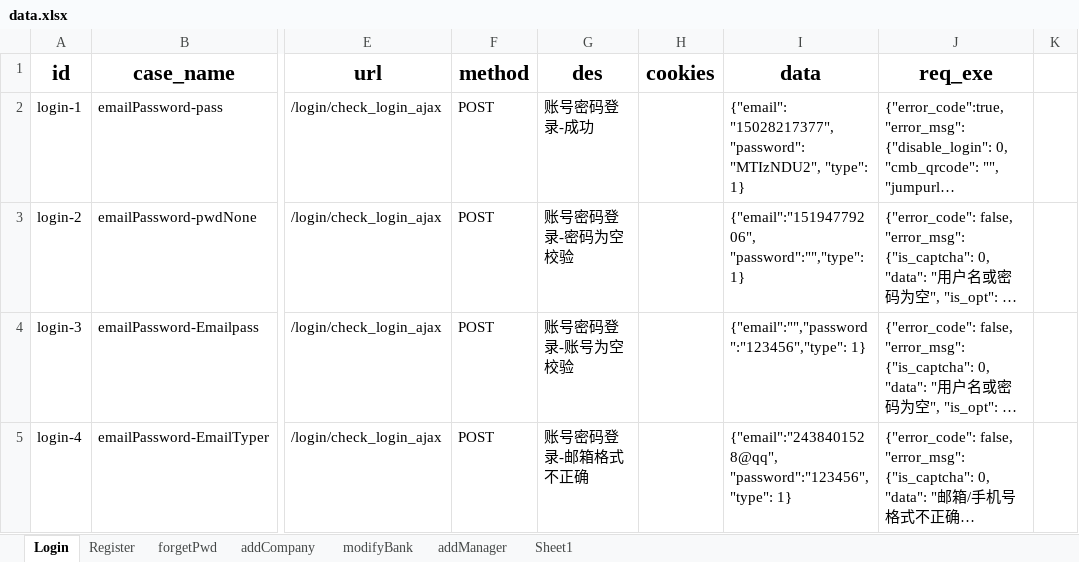
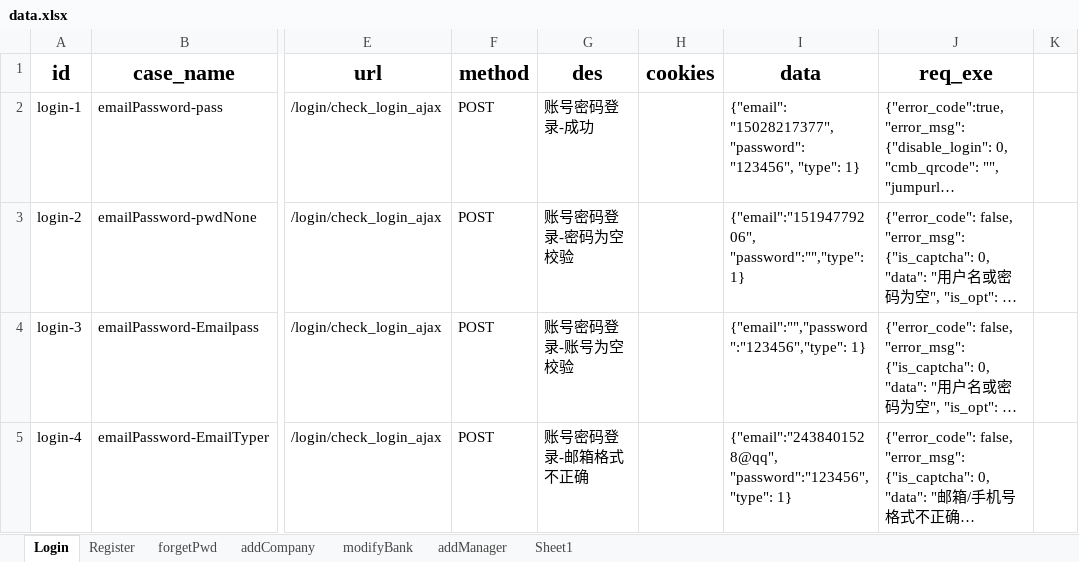
Before and after one commit to 15194779206/practice_tests, an Excel workbook: Test_interface/data/data.xlsx, sheet Login, drawn as a sheet; only a part is shown, gaps mark what is left out; long unchanged cells end in …; values as stored, in another font and other column widths than the file's, no borders; the diff covers the shown part only; the diff names each change by its address in the sheet, - before the commit and + after, or states it on an @@ line.

```diff
--- a/Test_interface/data/data.xlsx (sheet Login)
+++ b/Test_interface/data/data.xlsx (sheet Login)
-I2 (data): …"15028217377", "password": "MTIzNDU2", "type": 1}
+I2 (data): …"15028217377", "password": "123456", "type": 1}
```
Also changed, not shown: 6 edited cells elsewhere in this sheet, sheet forgetPwd, 10 other files.
